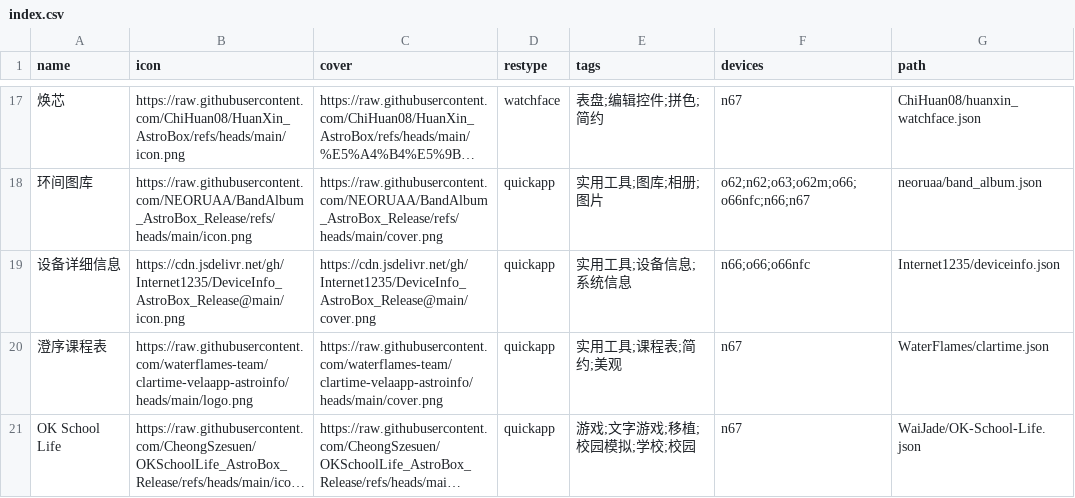
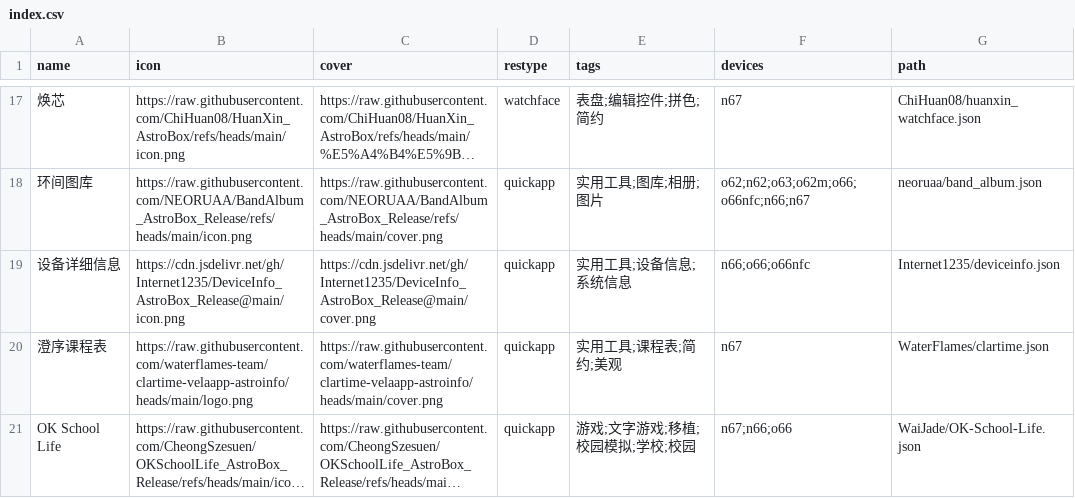
Before and after one commit to Ziyimiao5054/AstroBox-Repo, a CSV file: index.csv, drawn as a sheet; only a part is shown, gaps mark what is left out; long unchanged cells end in …; the diff names each change by its address in the sheet, - before the commit and + after, or states it on an @@ line.

Commit message:
Update index.csv

```diff
--- a/index.csv
+++ b/index.csv
-F21 (devices): n67
+F21 (devices): n67;n66;o66
```
